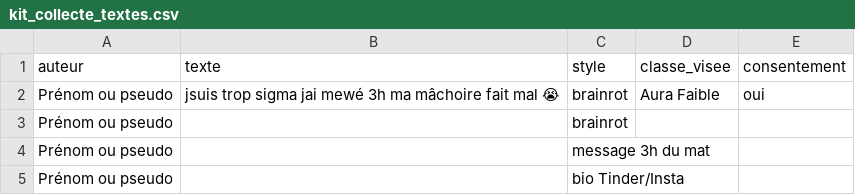
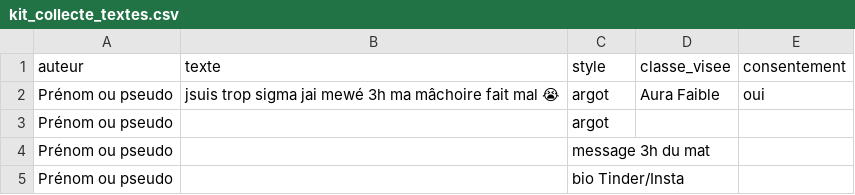
Before and after one commit to Latr21/AuraDetector, a CSV file: ml/data/kit_collecte_textes.csv, drawn as a sheet.

```diff
--- a/ml/data/kit_collecte_textes.csv
+++ b/ml/data/kit_collecte_textes.csv
@@ -1,4 +1,4 @@
 auteur,texte,style,classe_visee,consentement
-Prénom ou pseudo,jsuis trop sigma jai mewé 3h ma mâchoire fait mal 😭,brainrot,Aura Faible,oui
-Prénom ou pseudo,,brainrot,,
+Prénom ou pseudo,jsuis trop sigma jai mewé 3h ma mâchoire fait mal 😭,argot,Aura Faible,oui
+Prénom ou pseudo,,argot,,
 Prénom ou pseudo,,message 3h du mat,,
```
Also changed, not shown: ml/data/grok_textes.csv, ml/data/paires_contrastees.csv, 15 other files.
